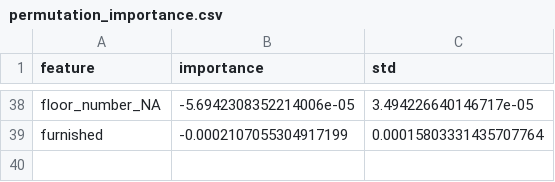
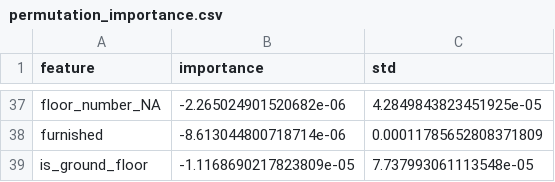
Before and after one commit to vinechai/sreality_EDA, a CSV file: deployable/permutation_importance.csv, drawn as a sheet; only a part is shown, gaps mark what is left out; addresses are those after the commit; the diff covers the shown part only; the diff names each change by its address in the sheet, - before the commit and + after, or states it on an @@ line.

```diff
--- a/deployable/permutation_importance.csv
+++ b/deployable/permutation_importance.csv
-B37 (importance): -5.6942308352214006e-05
+B37 (importance): -2.265024901520682e-06
-C37 (std): 3.494226640146717e-05
+C37 (std): 4.2849843823451925e-05
-B38 (importance): -0.0002107055304917199
+B38 (importance): -8.613044800718714e-06
-C38 (std): 0.00015803331435707764
+C38 (std): 0.00011785652808371809
+row 39: is_ground_floor | -1.1168690217823809e-05 | 7.737993061113548e-05
```
Also changed, not shown: 12 added rows, 13 removed rows and 44 edited cells elsewhere in this file, 3 other files.
